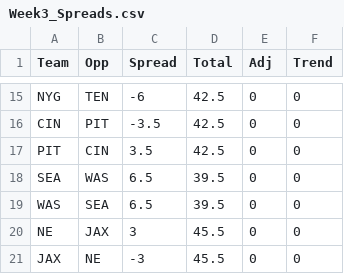
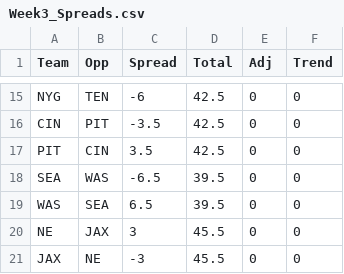
Before and after one commit to Deanomite1967/Deanomite_NFL_Picks_App, a CSV file: Week3_Spreads.csv, drawn as a sheet; only a part is shown, gaps mark what is left out.

Commit message:
Update Week3_Spreads.csv

```diff
--- a/Week3_Spreads.csv
+++ b/Week3_Spreads.csv
@@ -17,3 +17,3 @@ CIN,PIT,-3.5,42.5,0,0
 PIT,CIN,3.5,42.5,0,0
-SEA,WAS,6.5,39.5,0,0
+SEA,WAS,-6.5,39.5,0,0
 WAS,SEA,6.5,39.5,0,0
```
